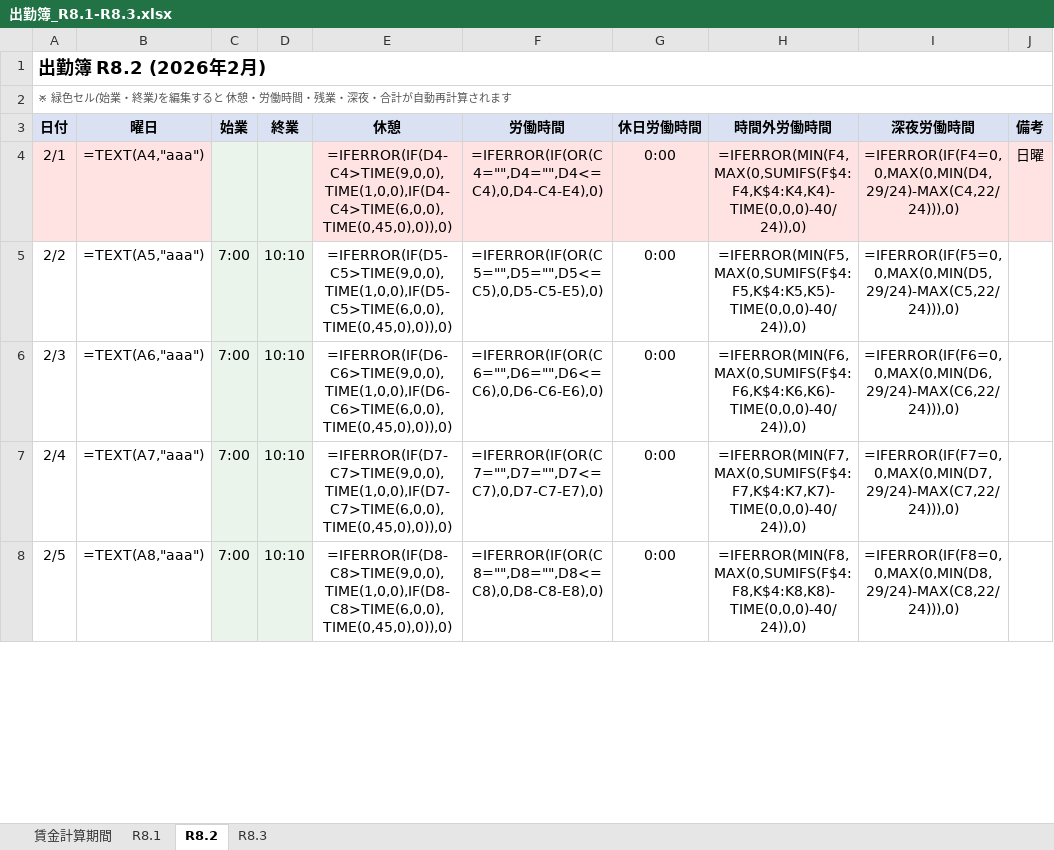
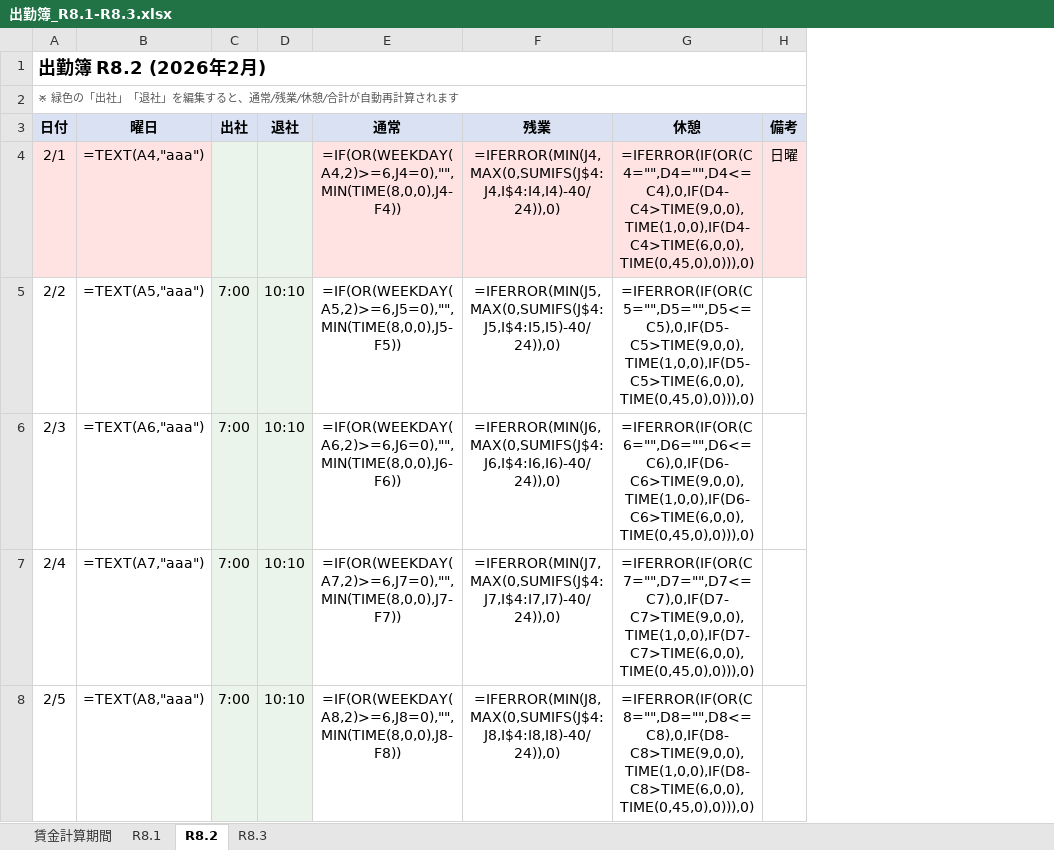
Before and after one commit to yukapis54-cmd/claude-code-orchestra, an Excel workbook: 出勤簿_R8.1-R8.3.xlsx, sheet R8.2, drawn as a sheet; only a part is shown; values as stored, in another font and other column widths than the file's, no borders; formulas without a stored value are shown as written; removed rows and columns are numbered as before the commit, all else as after; the diff covers the shown part only; the diff names each change by its address in the sheet, - before the commit and + after, or states it on an @@ line.

```diff
--- a/出勤簿_R8.1-R8.3.xlsx (sheet R8.2)
+++ b/出勤簿_R8.1-R8.3.xlsx (sheet R8.2)
+column E (通常), rows 4-8: =IF(OR(WEEKDAY(A4,2)>=6,J4=0),"",MIN(TIME(8,0,0),J4-F4)) | =IF(OR(WEEKDAY(A5,2)>=6,J5=0),"",MIN(TIME(8,0,0),J5-F5)) | =IF(OR(WEEKDAY(A6,2)>=6,J6=0),"",MIN(TIME(8,0,0),J6-F6)) | =IF(OR(WEEKDAY(A7,2)>=6,J7=0),"",MIN(TIME(8,0,0),J7-F7)) | =IF(OR(WEEKDAY(A8,2)>=6,J8=0),"",MIN(TIME(8,0,0),J8-F8))
+column F (残業), rows 4-8: =IFERROR(MIN(J4,MAX(0,SUMIFS(J$4:J4,I$4:I4,I4)-40/24)),0) | =IFERROR(MIN(J5,MAX(0,SUMIFS(J$4:J5,I$4:I5,I5)-40/24)),0) | =IFERROR(MIN(J6,MAX(0,SUMIFS(J$4:J6,I$4:I6,I6)-40/24)),0) | =IFERROR(MIN(J7,MAX(0,SUMIFS(J$4:J7,I$4:I7,I7)-40/24)),0) | =IFERROR(MIN(J8,MAX(0,SUMIFS(J$4:J8,I$4:I8,I8)-40/24)),0)
-column F (労働時間), rows 4-8: =IFERROR(IF(OR(C4="",D4="",D4<=C4),0,D4-C4-E4),0) | =IFERROR(IF(OR(C5="",D5="",D5<=C5),0,D5-C5-E5),0) | =IFERROR(IF(OR(C6="",D6="",D6<=C6),0,D6-C6-E6),0) | =IFERROR(IF(OR(C7="",D7="",D7<=C7),0,D7-C7-E7),0) | =IFERROR(IF(OR(C8="",D8="",D8<=C8),0,D8-C8-E8),0)
-column G (休日労働時間), rows 4-8: all 0:00
-column H (時間外労働時間), rows 4-8: =IFERROR(MIN(F4,MAX(0,SUMIFS(F$4:F4,K$4:K4,K4)-TIME(0,0,0)-40/24)),0) | =IFERROR(MIN(F5,MAX(0,SUMIFS(F$4:F5,K$4:K5,K5)-TIME(0,0,0)-40/24)),0) | =IFERROR(MIN(F6,MAX(0,SUMIFS(F$4:F6,K$4:K6,K6)-TIME(0,0,0)-40/24)),0) | =IFERROR(MIN(F7,MAX(0,SUMIFS(F$4:F7,K$4:K7,K7)-TIME(0,0,0)-40/24)),0) | =IFERROR(MIN(F8,MAX(0,SUMIFS(F$4:F8,K$4:K8,K8)-TIME(0,0,0)-40/24)),0)
@@ column I (深夜労働時間) hidden, rows 4-8: =IFERROR(IF(F4=0,0,MAX(0,MIN(D4,29/24)-MAX(C4,22/24))),0) | =IFERROR(IF(F5=0,0,MAX(0,MIN(D5,29/24)-MAX(C5,22/24))),0) | =IFERROR(IF(F6=0,0,MAX(0,MIN(D6,29/24)-MAX(C6,22/24))),0) | =IFERROR(IF(F7=0,0,MAX(0,MIN(D7,29/24)-MAX(C7,22/24))),0) | =IFERROR(IF(F8=0,0,MAX(0,MIN(D8,29/24)-MAX(C8,22/24))),0) @@
-A2 (日付): ※ 緑色セル(始業・終業)を編集すると 休憩・労働時間・残業・深夜・合計が自動再計算されます
+A2 (日付): ※ 緑色の「出社」「退社」を編集すると、通常/残業/休憩/合計が自動再計算されます
-C3: 始業
+C3: 出社
-D3: 終業
+D3: 退社
-G4 (休憩): =IFERROR(IF(D4-C4>TIME(9,0,0),TIME(1,0,0),IF(D4-C4>TIME(6,0,0),TIME(0,45,0),0)),0)
+G4 (休憩): =IFERROR(IF(OR(C4="",D4="",D4<=C4),0,IF(D4-C4>TIME(9,0,0),TIME(1,0,0),IF(D4-C4>TIME(6,0,0),TIME(0,45,0),0))),0)
-G5 (休憩): =IFERROR(IF(D5-C5>TIME(9,0,0),TIME(1,0,0),IF(D5-C5>TIME(6,0,0),TIME(0,45,0),0)),0)
+G5 (休憩): =IFERROR(IF(OR(C5="",D5="",D5<=C5),0,IF(D5-C5>TIME(9,0,0),TIME(1,0,0),IF(D5-C5>TIME(6,0,0),TIME(0,45,0),0))),0)
-G6 (休憩): =IFERROR(IF(D6-C6>TIME(9,0,0),TIME(1,0,0),IF(D6-C6>TIME(6,0,0),TIME(0,45,0),0)),0)
+G6 (休憩): =IFERROR(IF(OR(C6="",D6="",D6<=C6),0,IF(D6-C6>TIME(9,0,0),TIME(1,0,0),IF(D6-C6>TIME(6,0,0),TIME(0,45,0),0))),0)
-G7 (休憩): =IFERROR(IF(D7-C7>TIME(9,0,0),TIME(1,0,0),IF(D7-C7>TIME(6,0,0),TIME(0,45,0),0)),0)
+G7 (休憩): =IFERROR(IF(OR(C7="",D7="",D7<=C7),0,IF(D7-C7>TIME(9,0,0),TIME(1,0,0),IF(D7-C7>TIME(6,0,0),TIME(0,45,0),0))),0)
-G8 (休憩): =IFERROR(IF(D8-C8>TIME(9,0,0),TIME(1,0,0),IF(D8-C8>TIME(6,0,0),TIME(0,45,0),0)),0)
+G8 (休憩): =IFERROR(IF(OR(C8="",D8="",D8<=C8),0,IF(D8-C8>TIME(9,0,0),TIME(1,0,0),IF(D8-C8>TIME(6,0,0),TIME(0,45,0),0))),0)
```
Also changed, not shown: 1 added row, 25 edited cells and cell formats elsewhere in this sheet, sheet R8.3, sheet R8.1, sheet 賃金計算期間, hidden cells, 1 other file.
